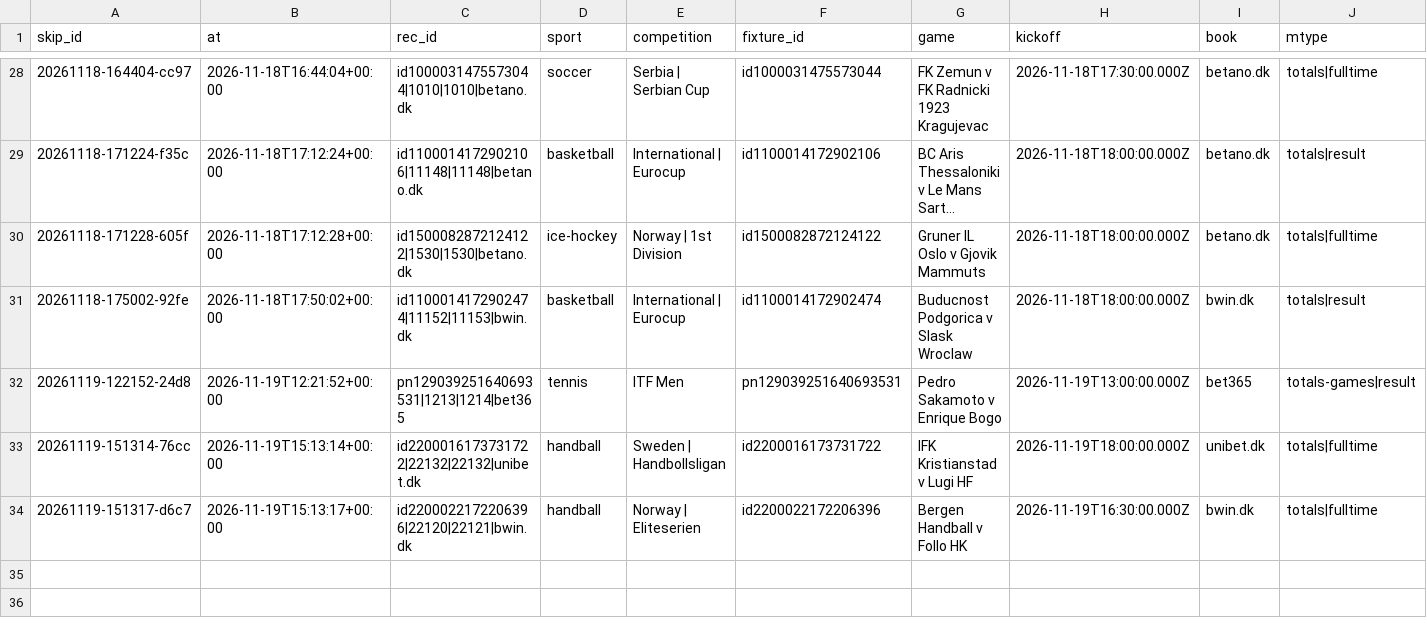
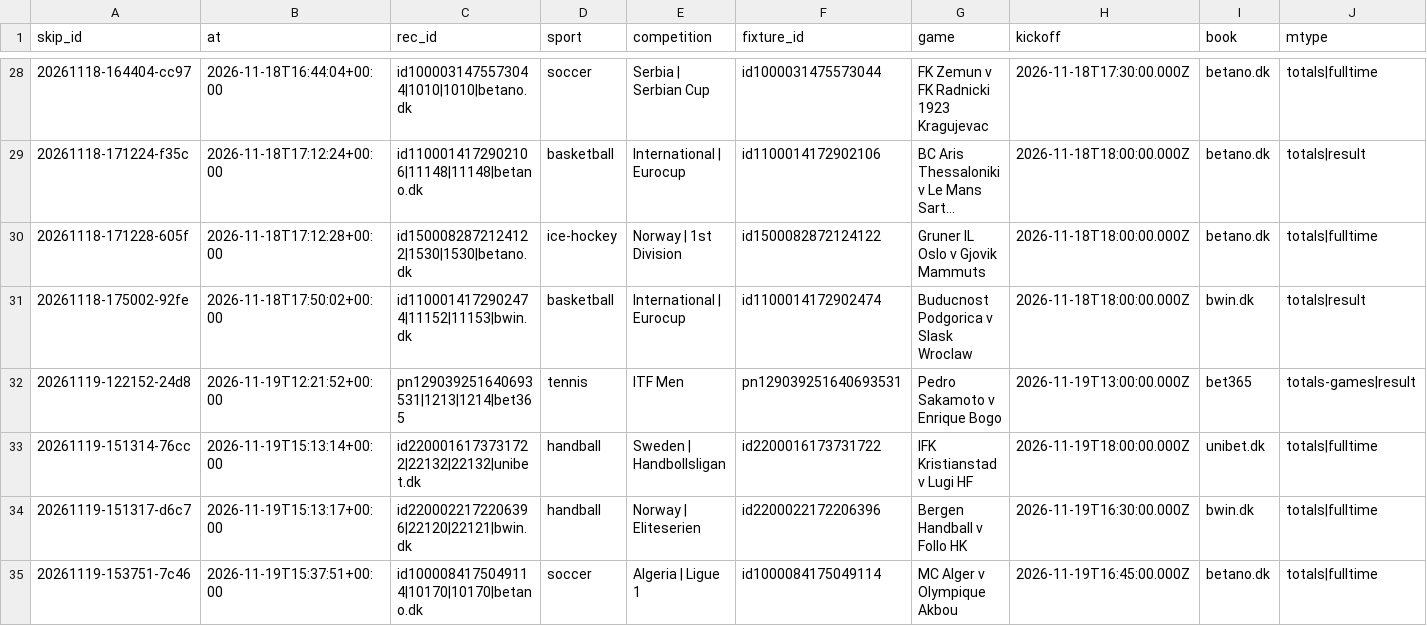
Before and after one commit to lukkeodds/livetest-log, a CSV file: data/skips.csv, drawn as a sheet; only a part is shown, gaps mark what is left out; long unchanged cells end in …; rows hold the shown columns only; the diff names each change by its address in the sheet, - before the commit and + after, or states it on an @@ line.

Commit message:
snapshot 20261119T153917Z: bets.csv, skips.csv, notified.csv

```diff
--- a/data/skips.csv
+++ b/data/skips.csv
+row 35: 20261119-153751-7c46 | 2026-11-19T15:37:51+00:00 | id1000084175049114|10170|10170|betano.dk | soccer | Algeria | Ligue 1 | id1000084175049114 | MC Alger v Olympique Akbou | 2026-11-19T16:45:00.000Z | betano.dk | totals|fulltime
```
Also changed, not shown: data/bets.csv, data/notified.csv, 2 other files.
